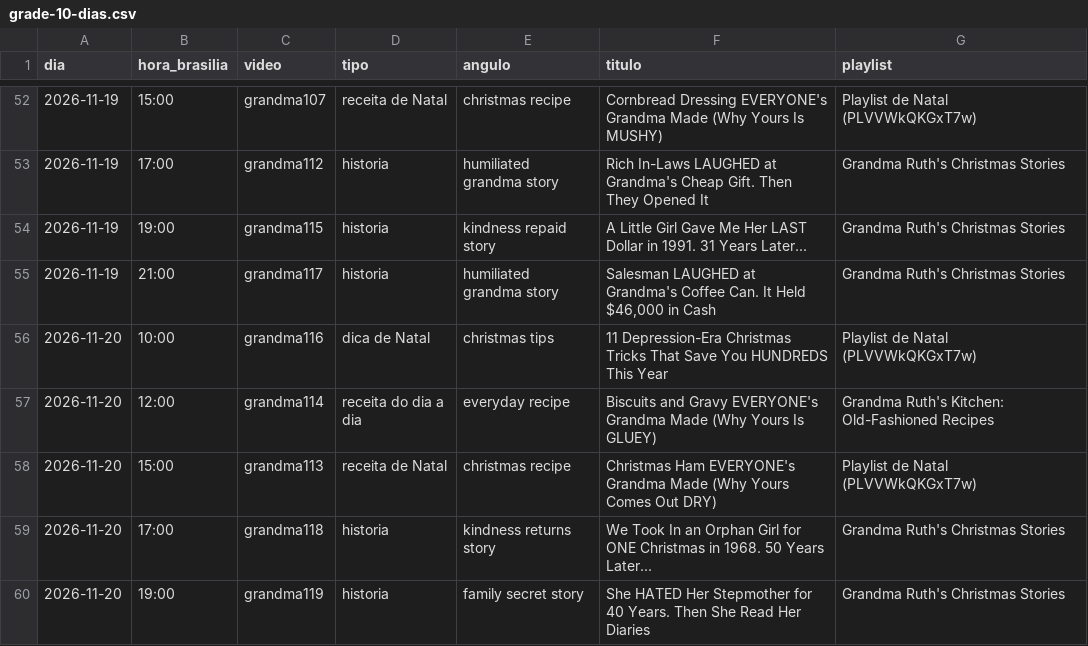
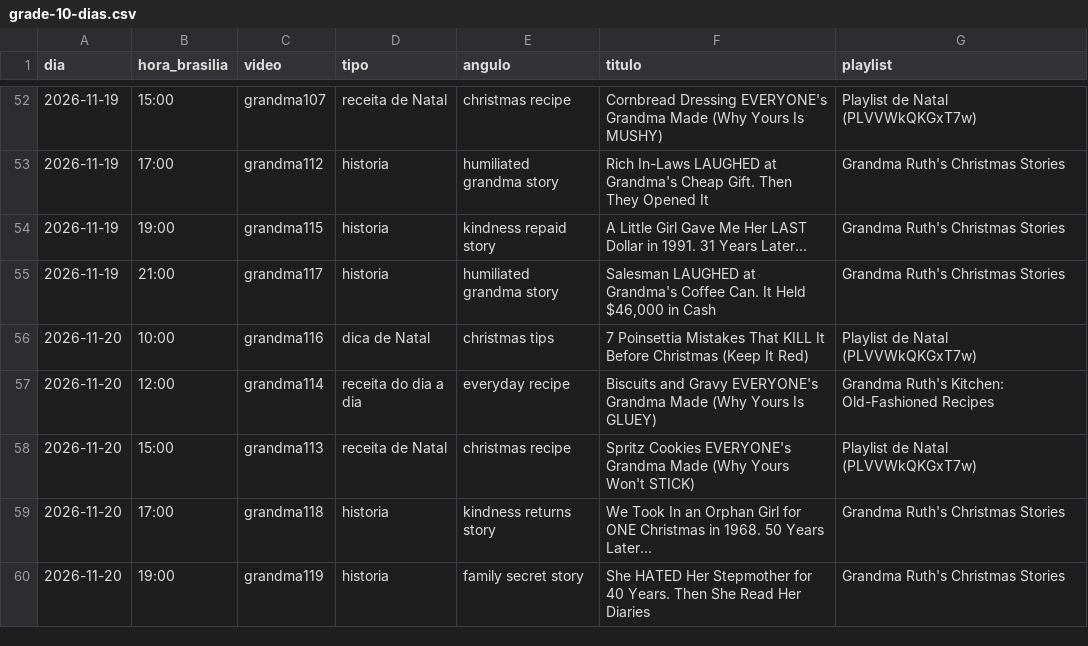
Before and after one commit to viniciushoscher-ctrl/growing-up-america, a CSV file: grandma/grade-10-dias.csv, drawn as a sheet; only a part is shown, gaps mark what is left out.

```diff
--- a/grandma/grade-10-dias.csv
+++ b/grandma/grade-10-dias.csv
@@ -55,5 +55,5 @@ dia,hora_brasilia,video,tipo,angulo,titulo,playlist
 2026-11-19,21:00,grandma117,historia,humiliated grandma story,"Salesman LAUGHED at Grandma's Coffee Can. It Held $46,000 in Cash",Grandma Ruth's Christmas Stories
-2026-11-20,10:00,grandma116,dica de Natal,christmas tips,11 Depression-Era Christmas Tricks That Save You HUNDREDS This Year,Playlist de Natal (PLVVWkQKGxT7w)
+2026-11-20,10:00,grandma116,dica de Natal,christmas tips,7 Poinsettia Mistakes That KILL It Before Christmas (Keep It Red),Playlist de Natal (PLVVWkQKGxT7w)
 2026-11-20,12:00,grandma114,receita do dia a dia,everyday recipe,Biscuits and Gravy EVERYONE's Grandma Made (Why Yours Is GLUEY),Grandma Ruth's Kitchen: Old-Fashioned Recipes
-2026-11-20,15:00,grandma113,receita de Natal,christmas recipe,Christmas Ham EVERYONE's Grandma Made (Why Yours Comes Out DRY),Playlist de Natal (PLVVWkQKGxT7w)
+2026-11-20,15:00,grandma113,receita de Natal,christmas recipe,Spritz Cookies EVERYONE's Grandma Made (Why Yours Won't STICK),Playlist de Natal (PLVVWkQKGxT7w)
 2026-11-20,17:00,grandma118,historia,kindness returns story,We Took In an Orphan Girl for ONE Christmas in 1968. 50 Years Later...,Grandma Ruth's Christmas Stories
```
Also changed, not shown: 7 other files.
